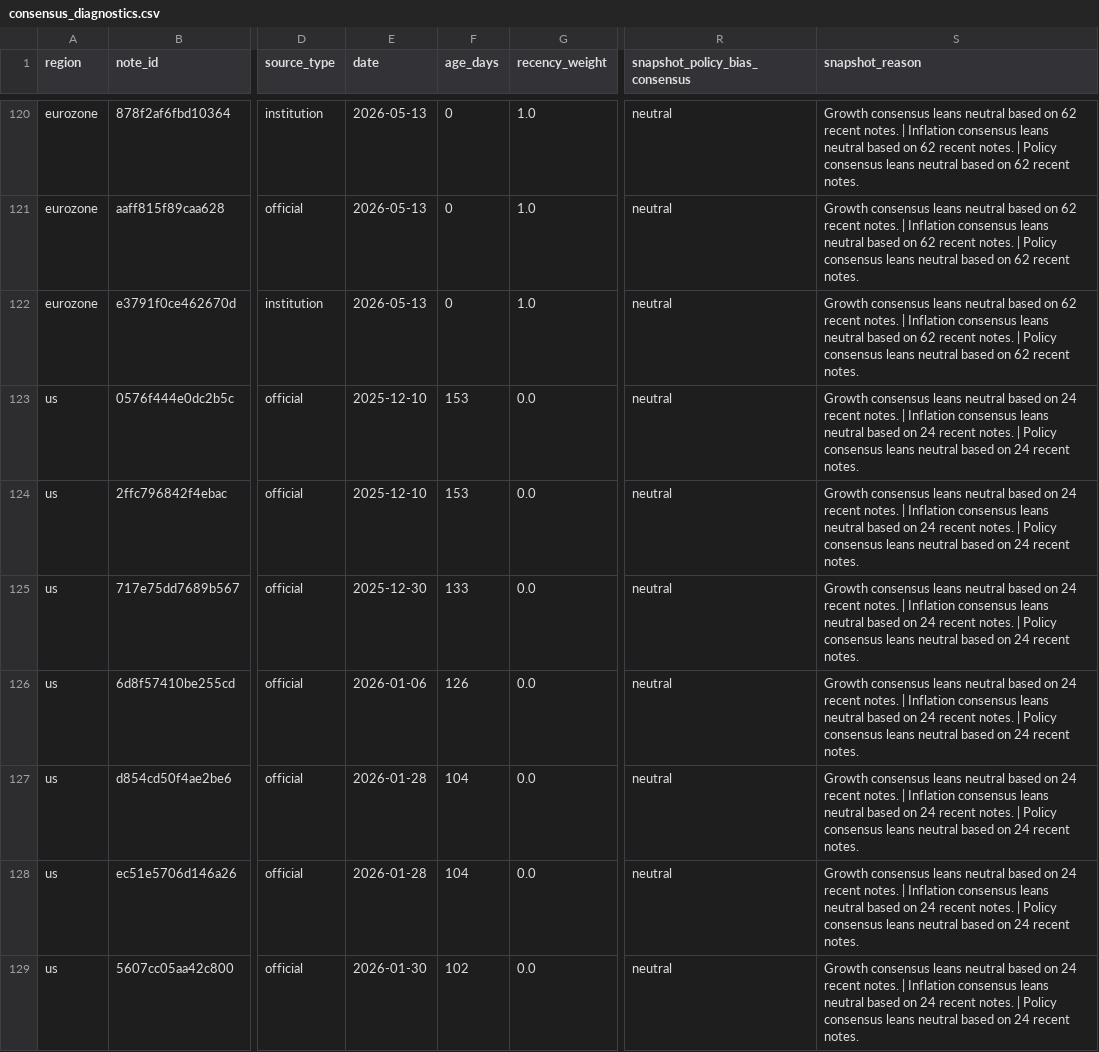
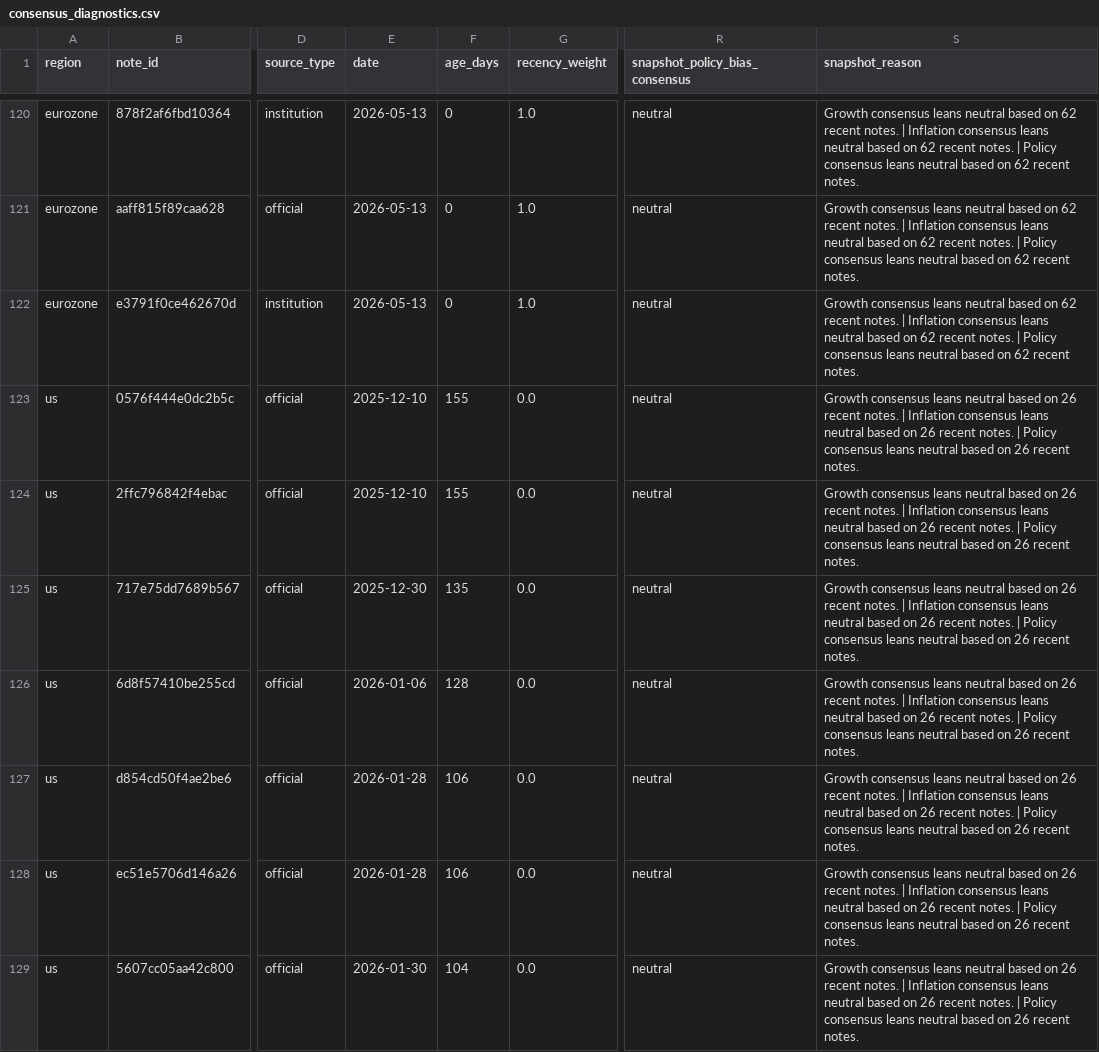
Before and after one commit to Ethan4Zhou/Global-Macro-Monitor, a CSV file: data/processed/consensus_diagnostics.csv, drawn as a sheet; only a part is shown, gaps mark what is left out; the diff covers the shown part only; the diff names each change by its address in the sheet, - before the commit and + after, or states it on an @@ line.

```diff
--- a/data/processed/consensus_diagnostics.csv
+++ b/data/processed/consensus_diagnostics.csv
-F123:F124 (age_days): 153
+F123:F124 (age_days): 155
-S123:S129 (snapshot_reason): …based on 24 recent notes. | Inflation consensus leans neutral based on 24 recent notes. | Policy consensus leans neutral based on 24 recent notes.
+S123:S129 (snapshot_reason): …based on 26 recent notes. | Inflation consensus leans neutral based on 26 recent notes. | Policy consensus leans neutral based on 26 recent notes.
-F125 (age_days): 133
+F125 (age_days): 135
-F126 (age_days): 126
+F126 (age_days): 128
-F127:F128 (age_days): 104
+F127:F128 (age_days): 106
-F129 (age_days): 102
+F129 (age_days): 104
```
Also changed, not shown: 2 added rows and 126 edited cells elsewhere in this file, data/processed/consensus_notes.csv, data/raw/api/eurozone/normalized/policy_rate.csv, 27 other files.
